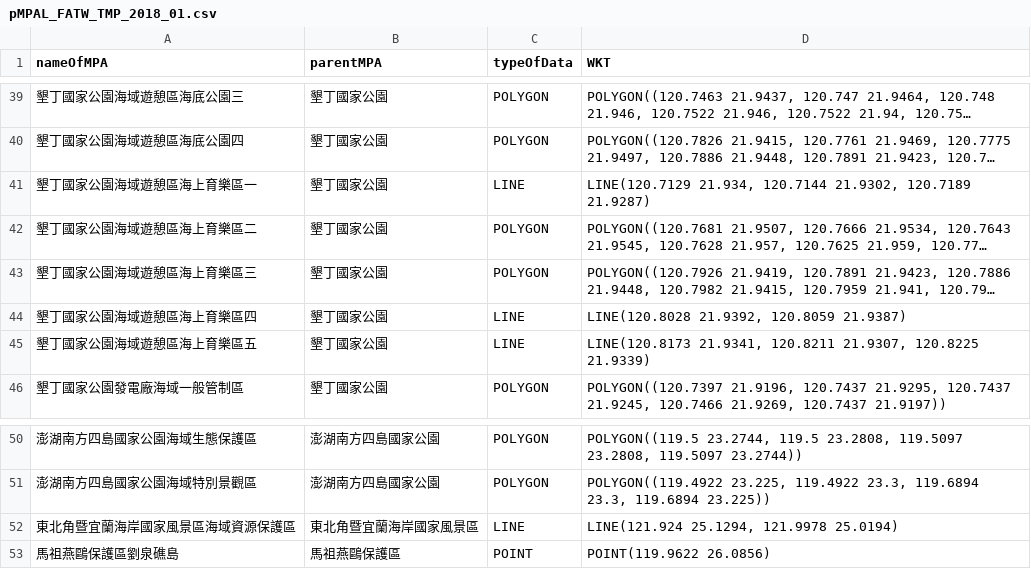
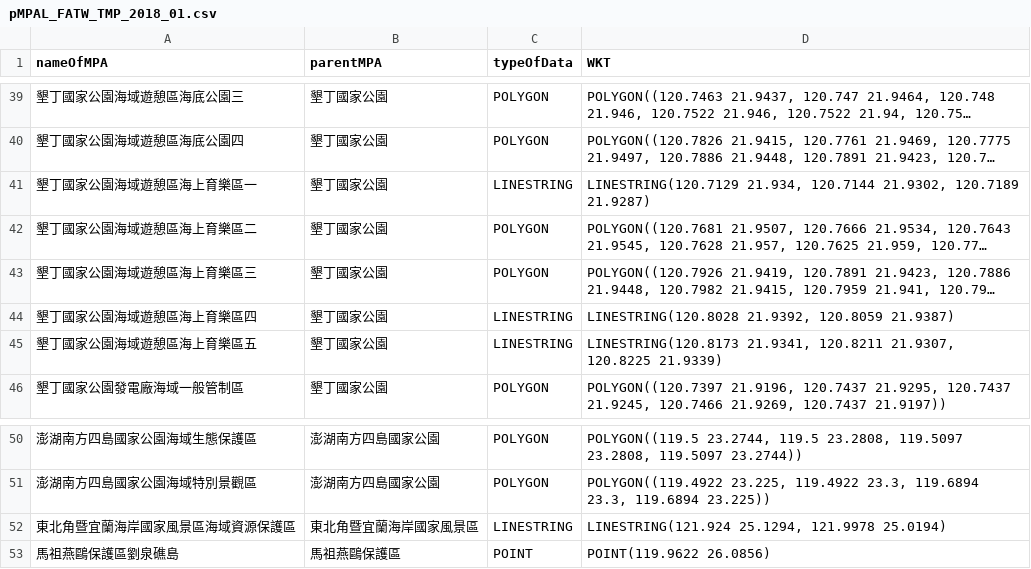
Before and after one commit to TaiBON/biodiv_indicators, a CSV file: tmp/data/processed/pMPAL_FATW_TMP_2018_01.csv, drawn as a sheet; only a part is shown, gaps mark what is left out; long unchanged cells end in …; the diff names each change by its address in the sheet, - before the commit and + after, or states it on an @@ line.

```diff
--- a/tmp/data/processed/pMPAL_FATW_TMP_2018_01.csv
+++ b/tmp/data/processed/pMPAL_FATW_TMP_2018_01.csv
-C41 (typeOfData): LINE
+C41 (typeOfData): LINESTRING
-D41 (WKT): LINE(120.7129 21.934, 120.7144…
+D41 (WKT): LINESTRING(120.7129 21.934, 120.7144…
-C44:C45 (typeOfData): LINE
+C44:C45 (typeOfData): LINESTRING
-D44 (WKT): LINE(120.8028 21.9392, 120.8059 21.9387)
+D44 (WKT): LINESTRING(120.8028 21.9392, 120.8059 21.9387)
-D45 (WKT): LINE(120.8173 21.9341, 120.8211…
+D45 (WKT): LINESTRING(120.8173 21.9341, 120.8211…
-C52 (typeOfData): LINE
+C52 (typeOfData): LINESTRING
-D52 (WKT): LINE(121.924 25.1294, 121.9978 25.0194)
+D52 (WKT): LINESTRING(121.924 25.1294, 121.9978 25.0194)
```
Also changed, not shown: 3 other files.
